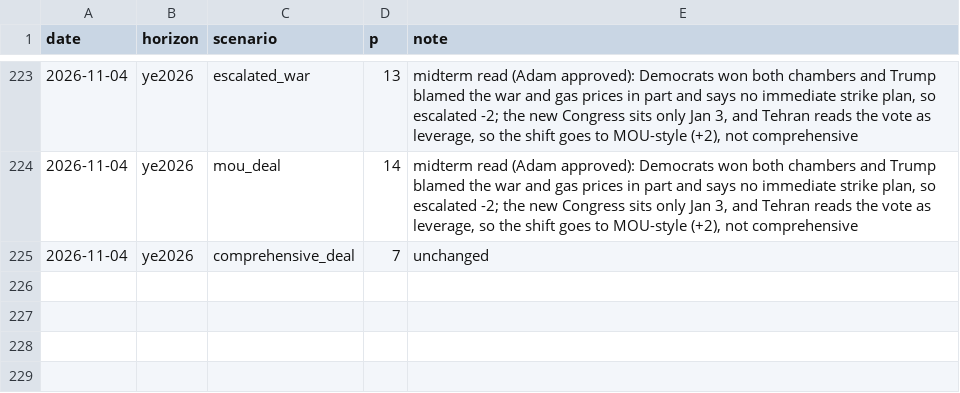
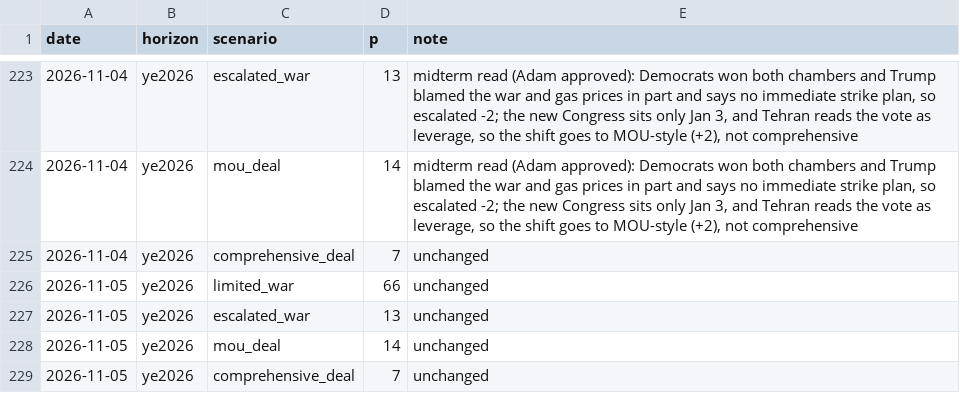
Before and after one commit to abrandt1897/GeoBrief, a CSV file: data/odds.csv, drawn as a sheet; only a part is shown, gaps mark what is left out.

```diff
--- a/data/odds.csv
+++ b/data/odds.csv
@@ -225 +225,5 @@ date,horizon,scenario,p,note
 2026-11-04,ye2026,comprehensive_deal,7,unchanged
+2026-11-05,ye2026,limited_war,66,unchanged
+2026-11-05,ye2026,escalated_war,13,unchanged
+2026-11-05,ye2026,mou_deal,14,unchanged
+2026-11-05,ye2026,comprehensive_deal,7,unchanged
```
Also changed, not shown: data/energy.csv, data/gas.csv, 6 other files.
